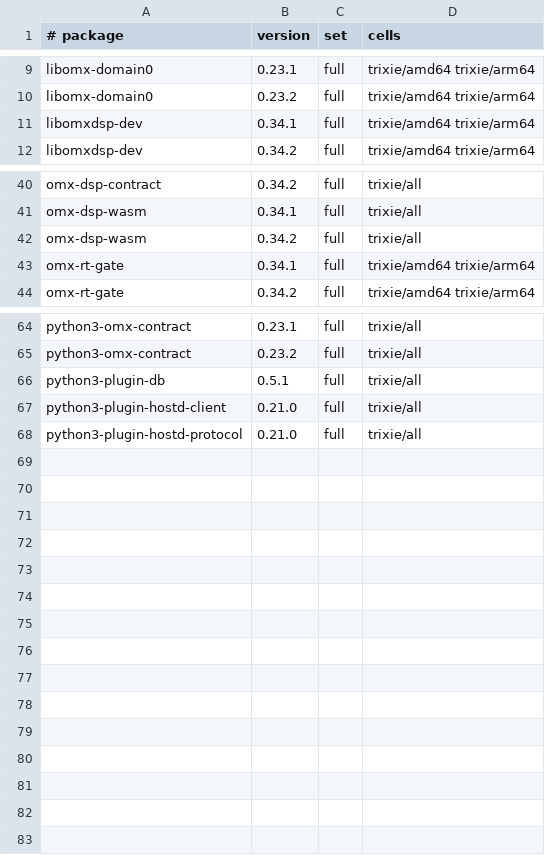
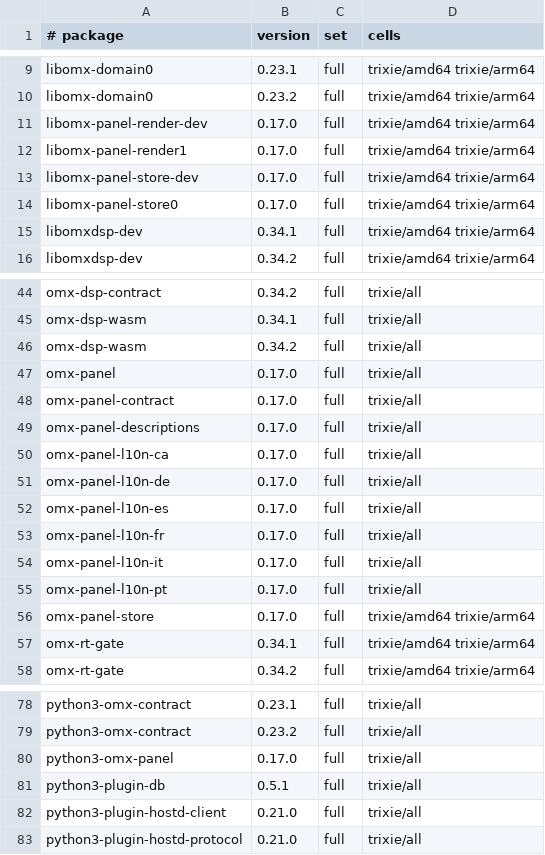
Before and after one commit to Open-Mixer/open-mixer.github.io, a TSV file: staging/deb/cells.tsv, drawn as a sheet; only a part is shown, gaps mark what is left out.

Commit message:
staging/deb: publish staged c104cac9a7fac2fa45e41abd18f1f1dd1d27bc8c (omx-panel)

```diff
--- a/staging/deb/cells.tsv
+++ b/staging/deb/cells.tsv
@@ -10,2 +10,6 @@ libomx-domain0	0.23.1	full	trixie/amd64 trixie/arm64
 libomx-domain0	0.23.2	full	trixie/amd64 trixie/arm64
+libomx-panel-render-dev	0.17.0	full	trixie/amd64 trixie/arm64
+libomx-panel-render1	0.17.0	full	trixie/amd64 trixie/arm64
+libomx-panel-store-dev	0.17.0	full	trixie/amd64 trixie/arm64
+libomx-panel-store0	0.17.0	full	trixie/amd64 trixie/arm64
 libomxdsp-dev	0.34.1	full	trixie/amd64 trixie/arm64
@@ -42,2 +46,12 @@ omx-dsp-wasm	0.34.1	full	trixie/all
 omx-dsp-wasm	0.34.2	full	trixie/all
+omx-panel	0.17.0	full	trixie/all
+omx-panel-contract	0.17.0	full	trixie/all
+omx-panel-descriptions	0.17.0	full	trixie/all
+omx-panel-l10n-ca	0.17.0	full	trixie/all
+omx-panel-l10n-de	0.17.0	full	trixie/all
+omx-panel-l10n-es	0.17.0	full	trixie/all
+omx-panel-l10n-fr	0.17.0	full	trixie/all
+omx-panel-l10n-it	0.17.0	full	trixie/all
+omx-panel-l10n-pt	0.17.0	full	trixie/all
+omx-panel-store	0.17.0	full	trixie/amd64 trixie/arm64
 omx-rt-gate	0.34.1	full	trixie/amd64 trixie/arm64
@@ -65,2 +79,3 @@ python3-omx-contract	0.23.1	full	trixie/all
 python3-omx-contract	0.23.2	full	trixie/all
+python3-omx-panel	0.17.0	full	trixie/all
 python3-plugin-db	0.5.1	full	trixie/all
```
Also changed, not shown: 30 other files.
